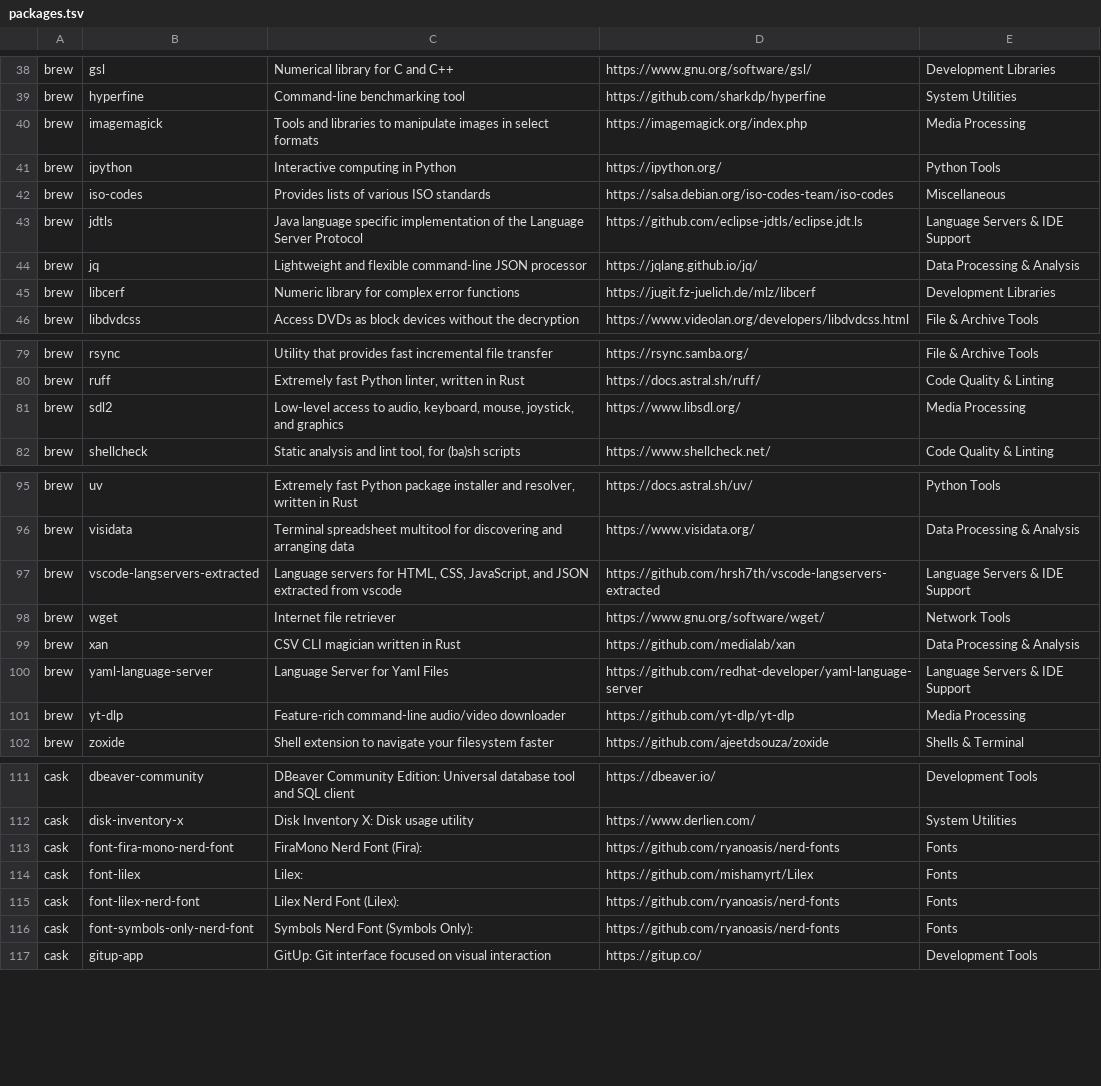
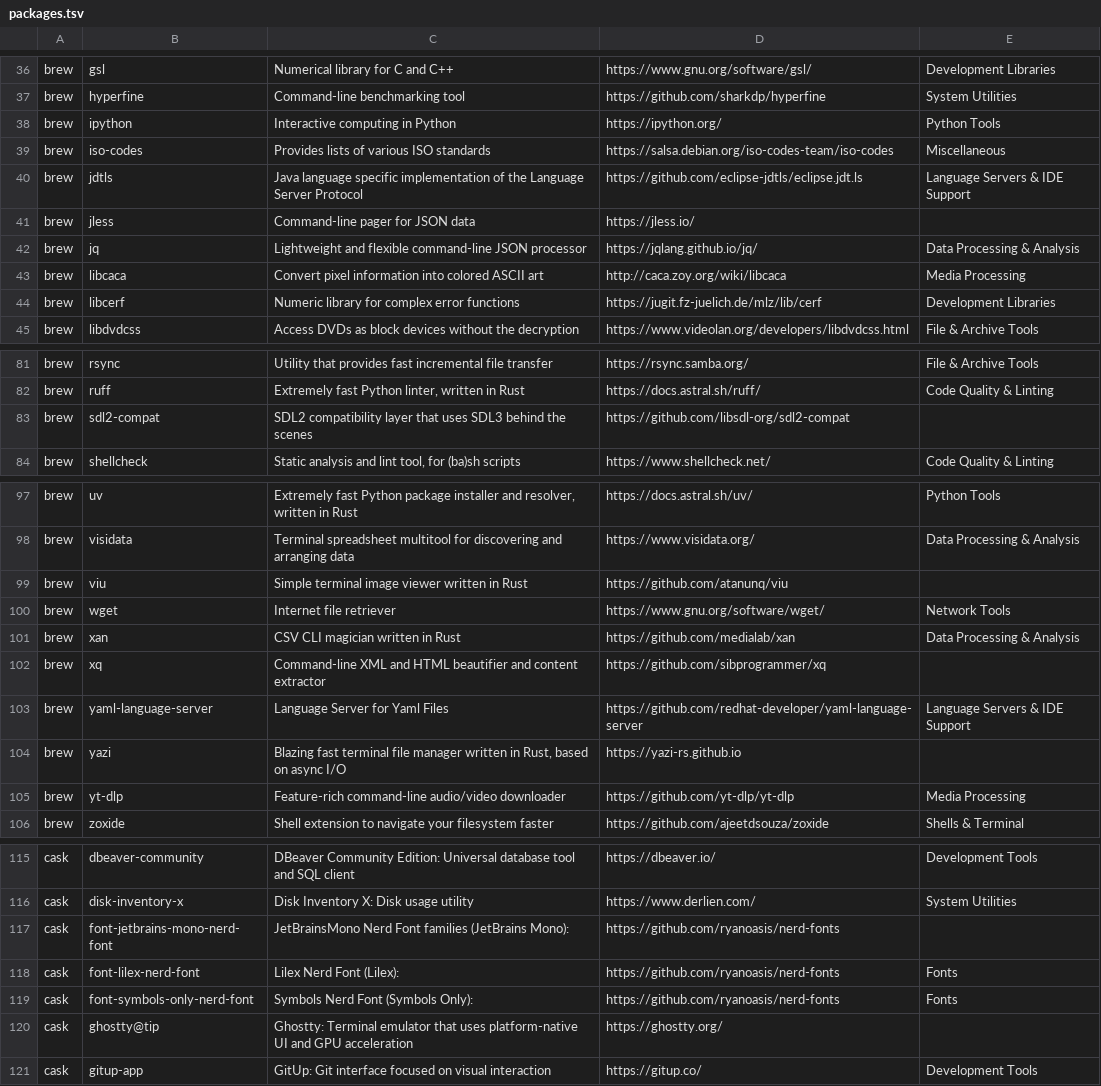
Before and after one commit to amazebb/brewbar, a TSV file: docs/data/packages.tsv, drawn as a sheet; only a part is shown, gaps mark what is left out; the diff covers the shown part only.

Commit message:
chore: Updated homebrew formuale/casks list

```diff
--- a/docs/data/packages.tsv
+++ b/docs/data/packages.tsv
@@ -39,3 +37,2 @@ brew	gsl	Numerical library for C and C++	https://www.gnu.org/software/gsl/	Devel
 brew	hyperfine	Command-line benchmarking tool	https://github.com/sharkdp/hyperfine	System Utilities
-brew	imagemagick	Tools and libraries to manipulate images in select formats	https://imagemagick.org/index.php	Media Processing
 brew	ipython	Interactive computing in Python	https://ipython.org/	Python Tools
@@ -43,4 +40,6 @@ brew	iso-codes	Provides lists of various ISO standards	https://salsa.debian.org/
 brew	jdtls	Java language specific implementation of the Language Server Protocol	https://github.com/eclipse-jdtls/eclipse.jdt.ls	Language Servers & IDE Support
+brew	jless	Command-line pager for JSON data	https://jless.io/	
 brew	jq	Lightweight and flexible command-line JSON processor	https://jqlang.github.io/jq/	Data Processing & Analysis
-brew	libcerf	Numeric library for complex error functions	https://jugit.fz-juelich.de/mlz/libcerf	Development Libraries
+brew	libcaca	Convert pixel information into colored ASCII art	http://caca.zoy.org/wiki/libcaca	Media Processing
+brew	libcerf	Numeric library for complex error functions	https://jugit.fz-juelich.de/mlz/lib/cerf	Development Libraries
 brew	libdvdcss	Access DVDs as block devices without the decryption	https://www.videolan.org/developers/libdvdcss.html	File & Archive Tools
@@ -80,3 +82,3 @@ brew	rsync	Utility that provides fast incremental file transfer	https://rsync.sa
 brew	ruff	Extremely fast Python linter, written in Rust	https://docs.astral.sh/ruff/	Code Quality & Linting
-brew	sdl2	Low-level access to audio, keyboard, mouse, joystick, and graphics	https://www.libsdl.org/	Media Processing
+brew	sdl2-compat	SDL2 compatibility layer that uses SDL3 behind the scenes	https://github.com/libsdl-org/sdl2-compat	
 brew	shellcheck	Static analysis and lint tool, for (ba)sh scripts	https://www.shellcheck.net/	Code Quality & Linting
@@ -96,6 +98,8 @@ brew	uv	Extremely fast Python package installer and resolver, written in Rust	ht
 brew	visidata	Terminal spreadsheet multitool for discovering and arranging data	https://www.visidata.org/	Data Processing & Analysis
-brew	vscode-langservers-extracted	Language servers for HTML, CSS, JavaScript, and JSON extracted from vscode	https://github.com/hrsh7th/vscode-langservers-extracted	Language Servers & IDE Support
+brew	viu	Simple terminal image viewer written in Rust	https://github.com/atanunq/viu	
 brew	wget	Internet file retriever	https://www.gnu.org/software/wget/	Network Tools
 brew	xan	CSV CLI magician written in Rust	https://github.com/medialab/xan	Data Processing & Analysis
+brew	xq	Command-line XML and HTML beautifier and content extractor	https://github.com/sibprogrammer/xq	
 brew	yaml-language-server	Language Server for Yaml Files	https://github.com/redhat-developer/yaml-language-server	Language Servers & IDE Support
+brew	yazi	Blazing fast terminal file manager written in Rust, based on async I/O	https://yazi-rs.github.io	
 brew	yt-dlp	Feature-rich command-line audio/video downloader	https://github.com/yt-dlp/yt-dlp	Media Processing
@@ -112,6 +116,6 @@ cask	dbeaver-community	DBeaver Community Edition: Universal database tool and SQ
 cask	disk-inventory-x	Disk Inventory X: Disk usage utility	https://www.derlien.com/	System Utilities
-cask	font-fira-mono-nerd-font	FiraMono Nerd Font (Fira): 	https://github.com/ryanoasis/nerd-fonts	Fonts
-cask	font-lilex	Lilex: 	https://github.com/mishamyrt/Lilex	Fonts
+cask	font-jetbrains-mono-nerd-font	JetBrainsMono Nerd Font families (JetBrains Mono): 	https://github.com/ryanoasis/nerd-fonts	
 cask	font-lilex-nerd-font	Lilex Nerd Font (Lilex): 	https://github.com/ryanoasis/nerd-fonts	Fonts
 cask	font-symbols-only-nerd-font	Symbols Nerd Font (Symbols Only): 	https://github.com/ryanoasis/nerd-fonts	Fonts
+cask	ghostty@tip	Ghostty: Terminal emulator that uses platform-native UI and GPU acceleration	https://ghostty.org/	
 cask	gitup-app	GitUp: Git interface focused on visual interaction	https://gitup.co/	Development Tools
```
Also changed, not shown: 5 added rows, 2 removed rows and 4 edited cells elsewhere in this file, 1 other file.
